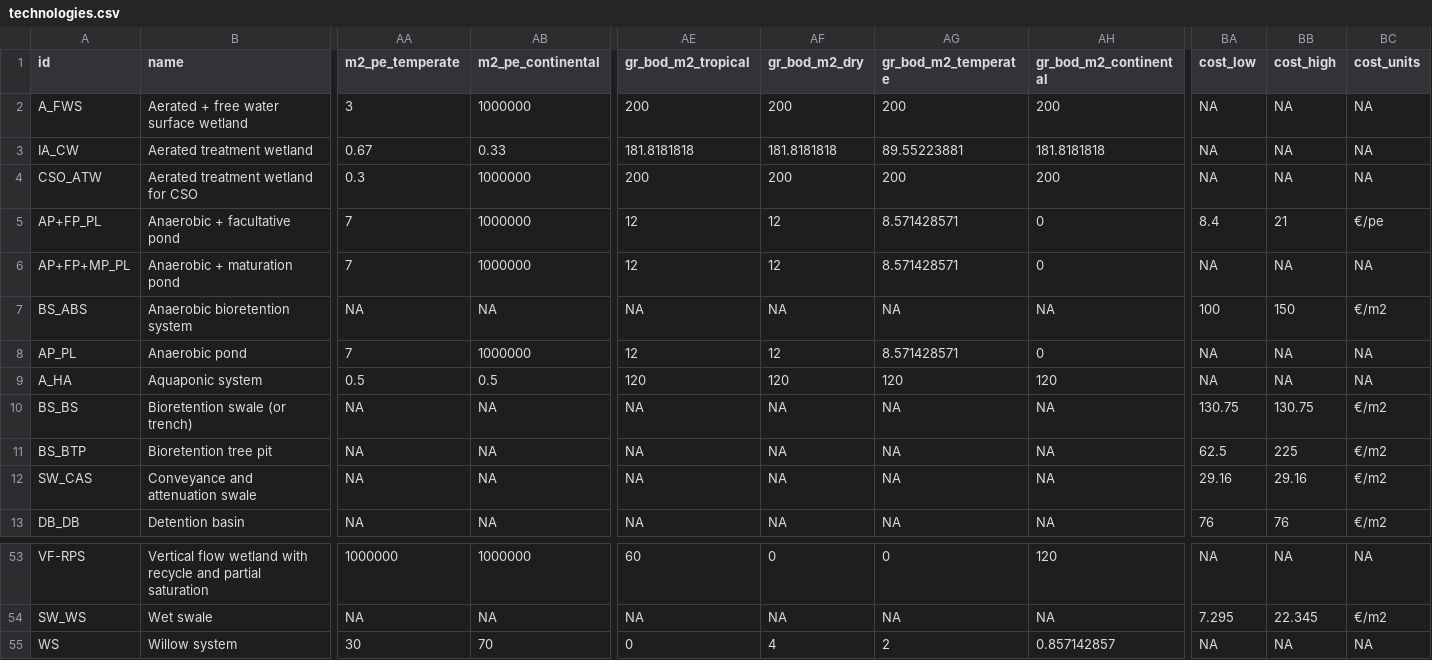
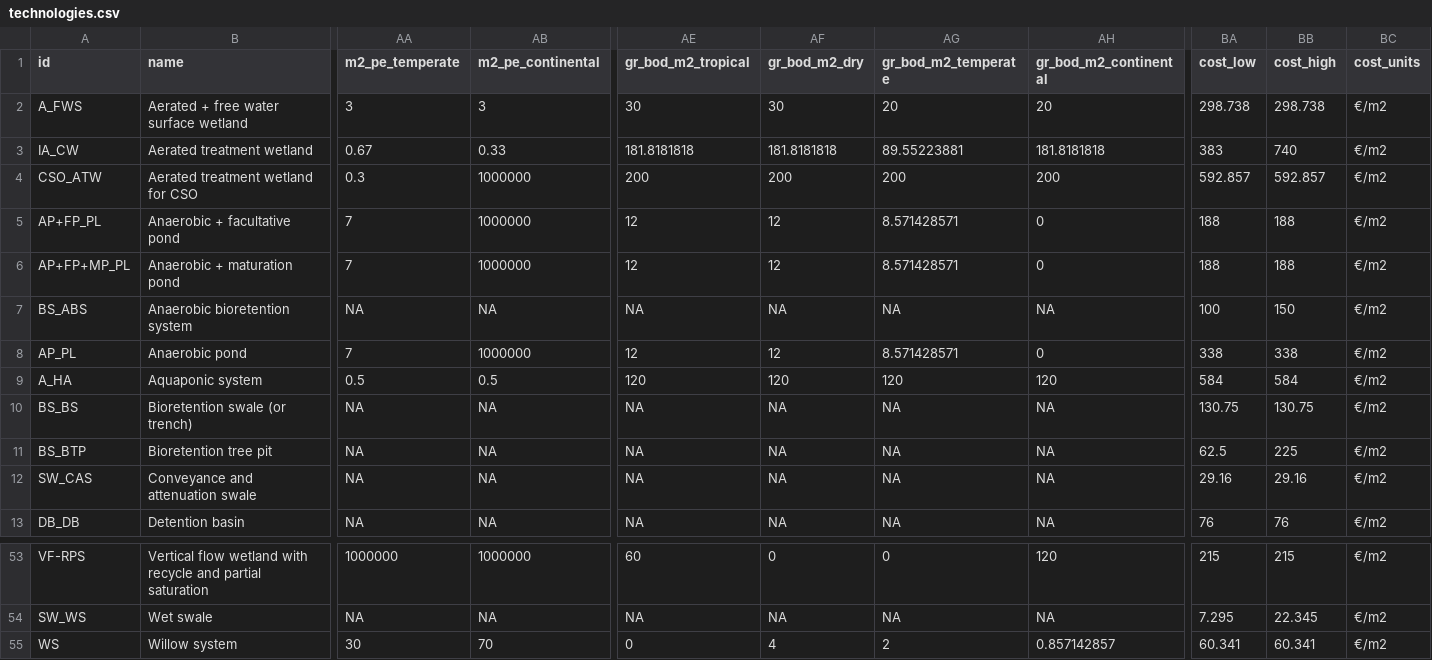
Before and after one commit to icra/nat4wat-api, a CSV file: public/technologies.csv, drawn as a sheet; only a part is shown, gaps mark what is left out; the diff covers the shown part only; the diff names each change by its address in the sheet, - before the commit and + after, or states it on an @@ line.

```diff
--- a/public/technologies.csv
+++ b/public/technologies.csv
-AB2 (m2_pe_continental): 1000000
+AB2 (m2_pe_continental): 3
-AE2 (gr_bod_m2_tropical): 200
+AE2 (gr_bod_m2_tropical): 30
-AF2 (gr_bod_m2_dry): 200
+AF2 (gr_bod_m2_dry): 30
-AG2 (gr_bod_m2_temperate): 200
+AG2 (gr_bod_m2_temperate): 20
-AH2 (gr_bod_m2_continental): 200
+AH2 (gr_bod_m2_continental): 20
-BA2 (cost_low): NA
+BA2 (cost_low): 298.738
-BB2 (cost_high): NA
+BB2 (cost_high): 298.738
-BC2:BC4 (cost_units): NA
+BC2:BC4 (cost_units): €/m2
-BA3 (cost_low): NA
+BA3 (cost_low): 383
-BB3 (cost_high): NA
+BB3 (cost_high): 740
-BA4 (cost_low): NA
+BA4 (cost_low): 592.857
-BB4 (cost_high): NA
+BB4 (cost_high): 592.857
-BA5 (cost_low): 8.4
+BA5 (cost_low): 188
-BB5 (cost_high): 21
+BB5 (cost_high): 188
-BC5 (cost_units): €/pe
+BC5 (cost_units): €/m2
-BA6 (cost_low): NA
+BA6 (cost_low): 188
-BB6 (cost_high): NA
+BB6 (cost_high): 188
-BC6 (cost_units): NA
+BC6 (cost_units): €/m2
-BA8 (cost_low): NA
+BA8 (cost_low): 338
-BB8 (cost_high): NA
+BB8 (cost_high): 338
-BC8:BC9 (cost_units): NA
+BC8:BC9 (cost_units): €/m2
-BA9 (cost_low): NA
+BA9 (cost_low): 584
-BB9 (cost_high): NA
+BB9 (cost_high): 584
-BA53 (cost_low): NA
+BA53 (cost_low): 215
-BB53 (cost_high): NA
+BB53 (cost_high): 215
-BC53 (cost_units): NA
+BC53 (cost_units): €/m2
-BA55 (cost_low): NA
+BA55 (cost_low): 60.341
-BB55 (cost_high): NA
+BB55 (cost_high): 60.341
-BC55 (cost_units): NA
+BC55 (cost_units): €/m2
```
Also changed, not shown: 78 edited cells elsewhere in this file, 5 other files.
